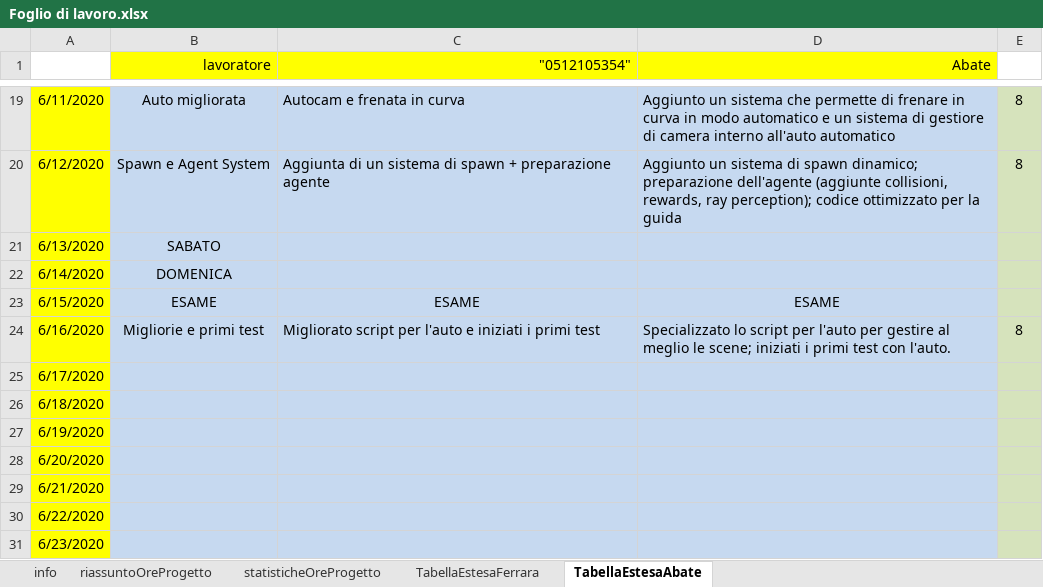
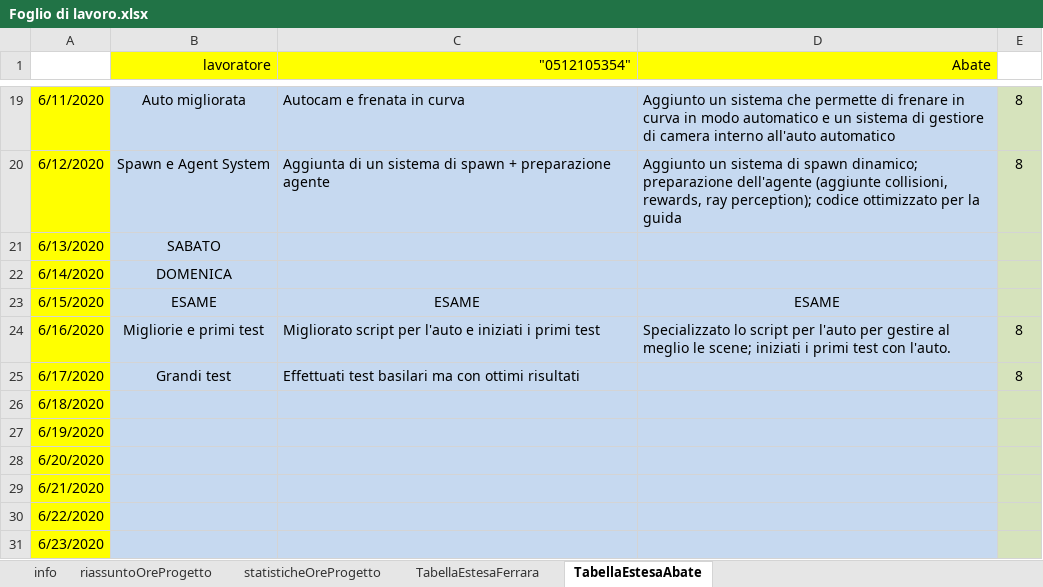
Before and after one commit to frekkanzer2/AI-Car-Kineton, an Excel workbook: Foglio di lavoro.xlsx, sheet TabellaEstesaAbate, drawn as a sheet; only a part is shown, gaps mark what is left out; values as stored, in another font and other column widths than the file's, no borders; the diff names each change by its address in the sheet, - before the commit and + after, or states it on an @@ line.

Commit message:
Aggiornate ore di lavoro!

```diff
--- a/Foglio di lavoro.xlsx (sheet TabellaEstesaAbate)
+++ b/Foglio di lavoro.xlsx (sheet TabellaEstesaAbate)
-B25 (lavoratore): (empty)
+B25 (lavoratore): Grandi test
-C25 ("0512105354"): (empty)
+C25 ("0512105354"): Effettuati test basilari ma con ottimi risultati
-E25: (empty)
+E25: 8
```
Also changed, not shown: sheet riassuntoOreProgetto, sheet statisticheOreProgetto, charts or pictures.
